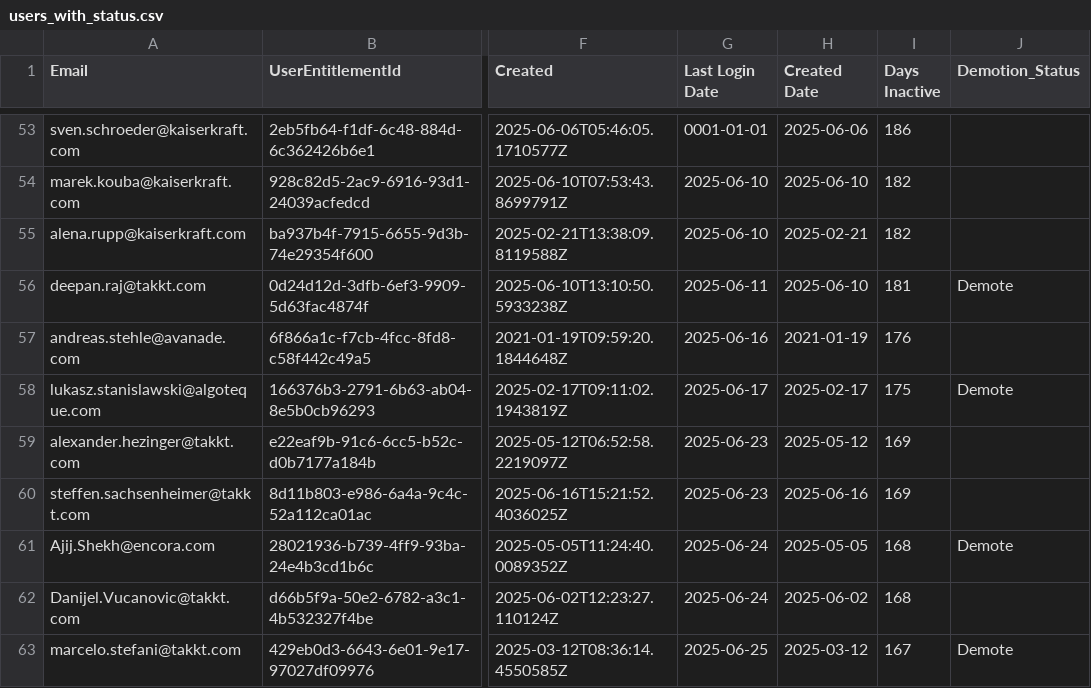
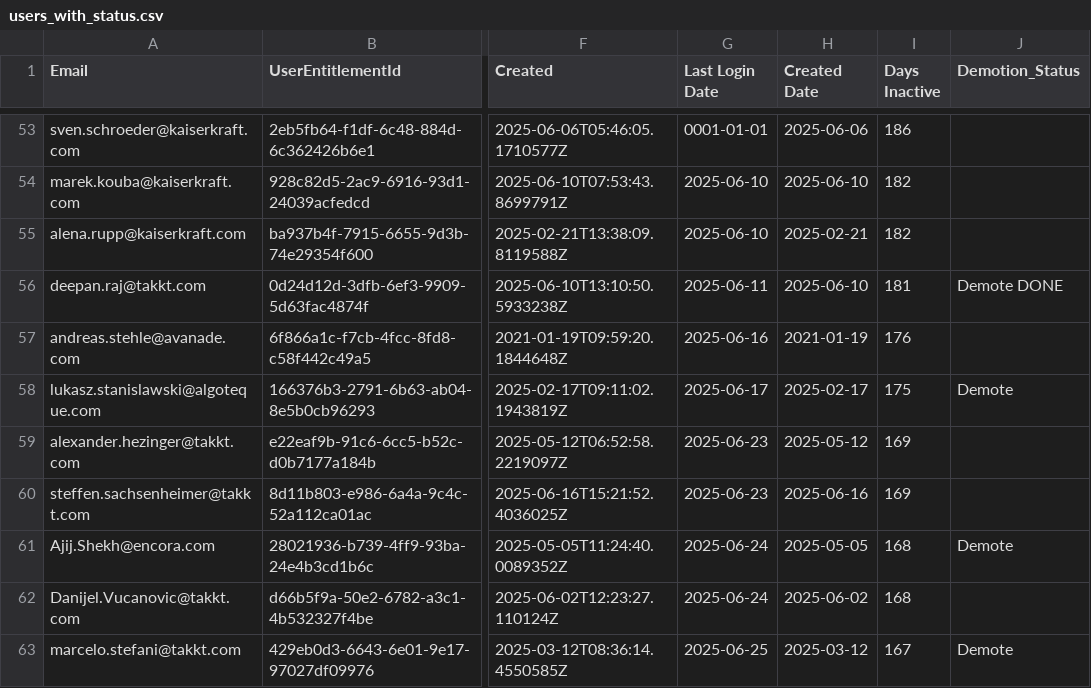
Before and after one commit to ijese-takkt/pe_automation, a CSV file: ado/outputs/KKEU/users_with_status.csv, drawn as a sheet; only a part is shown, gaps mark what is left out; the diff names each change by its address in the sheet, - before the commit and + after, or states it on an @@ line.

```diff
--- a/ado/outputs/KKEU/users_with_status.csv
+++ b/ado/outputs/KKEU/users_with_status.csv
-J56 (Demotion_Status): Demote
+J56 (Demotion_Status): Demote DONE
```
Also changed, not shown: ado/outputs/KKEU/demotions.csv, 1 other file.
